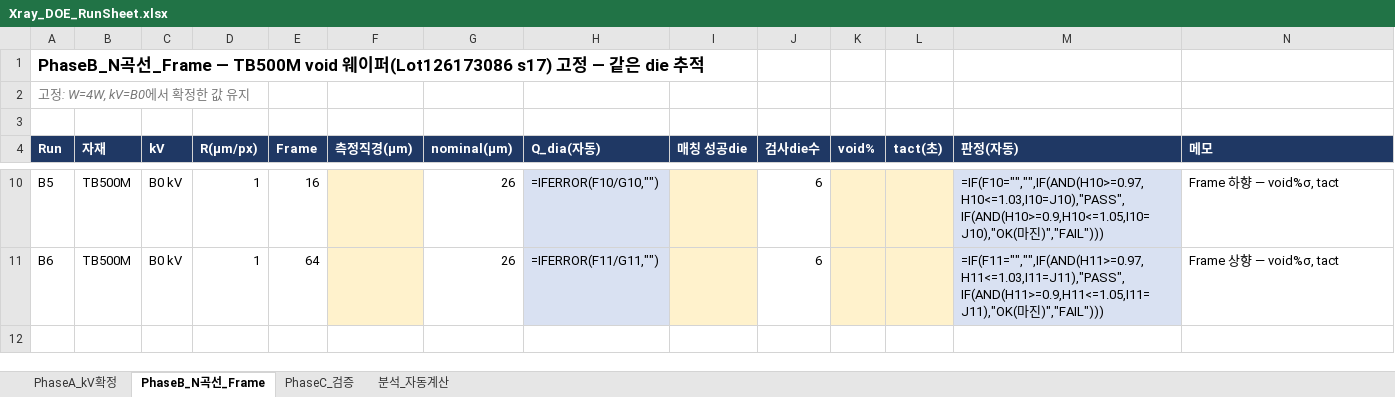
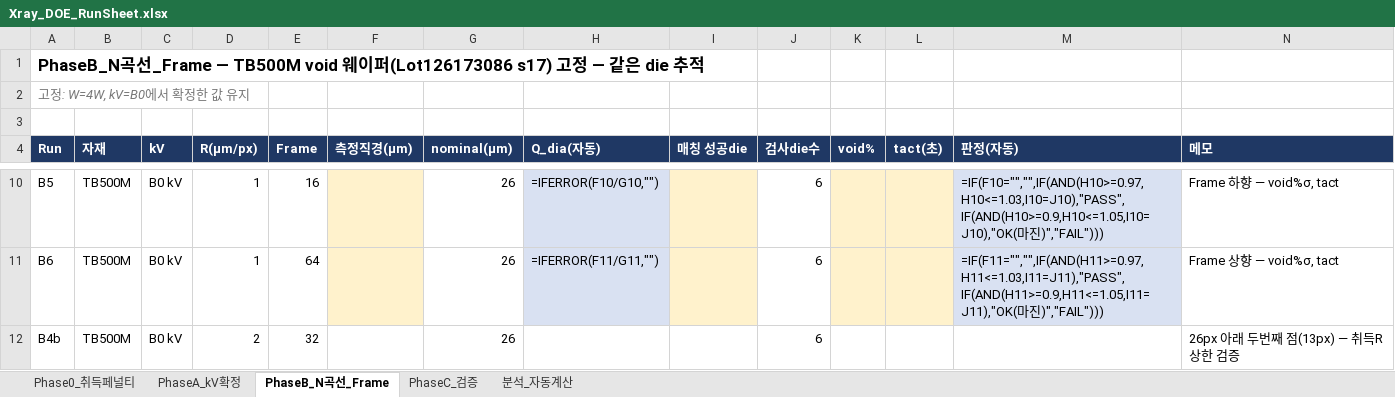
Before and after one commit to kimminkuy70-coder/Parameter, an Excel workbook: Xray_DOE_RunSheet.xlsx, sheet PhaseB_N곡선_Frame, drawn as a sheet; only a part is shown, gaps mark what is left out; values as stored, in another font and other column widths than the file's, no borders; formulas without a stored value are shown as written; the diff names each change by its address in the sheet, - before the commit and + after, or states it on an @@ line.

```diff
--- a/Xray_DOE_RunSheet.xlsx (sheet PhaseB_N곡선_Frame)
+++ b/Xray_DOE_RunSheet.xlsx (sheet PhaseB_N곡선_Frame)
+sheet tab: Phase0_취득페널티
+row 12: B4b | TB500M | B0 kV | 2 | 32 |  | 26 |  |  | 6 |  |  |  | 26px 아래 두번째 점(13px) — 취득R 상한 검증
```
Also changed, not shown: 1 other file.
